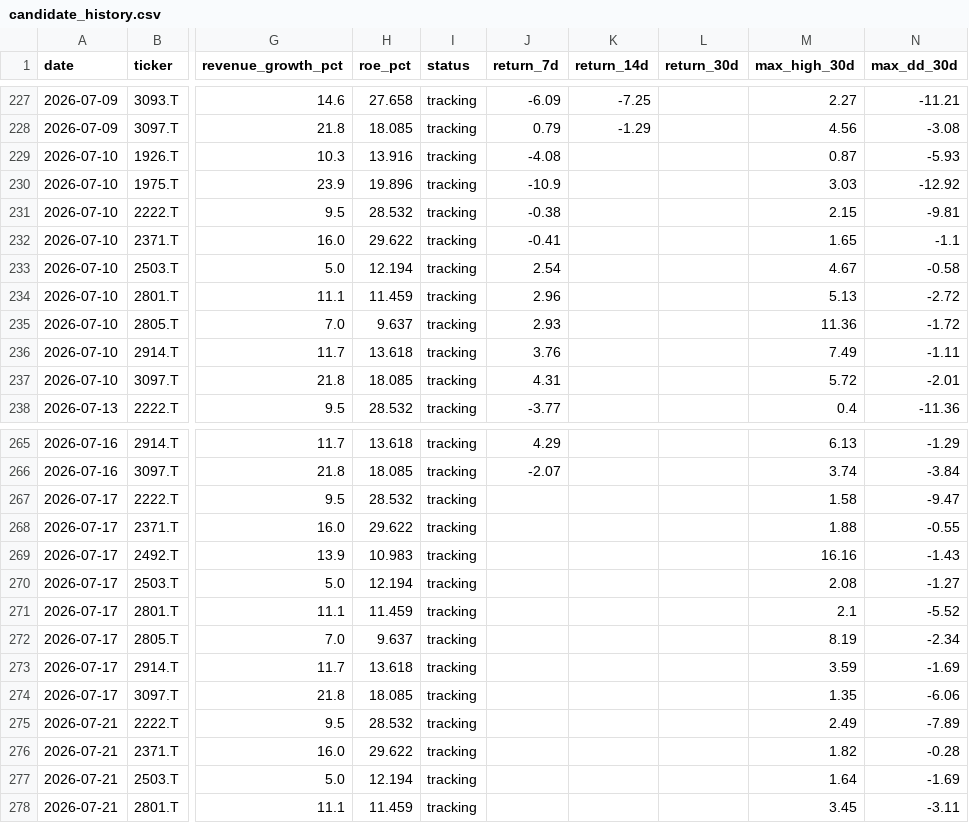
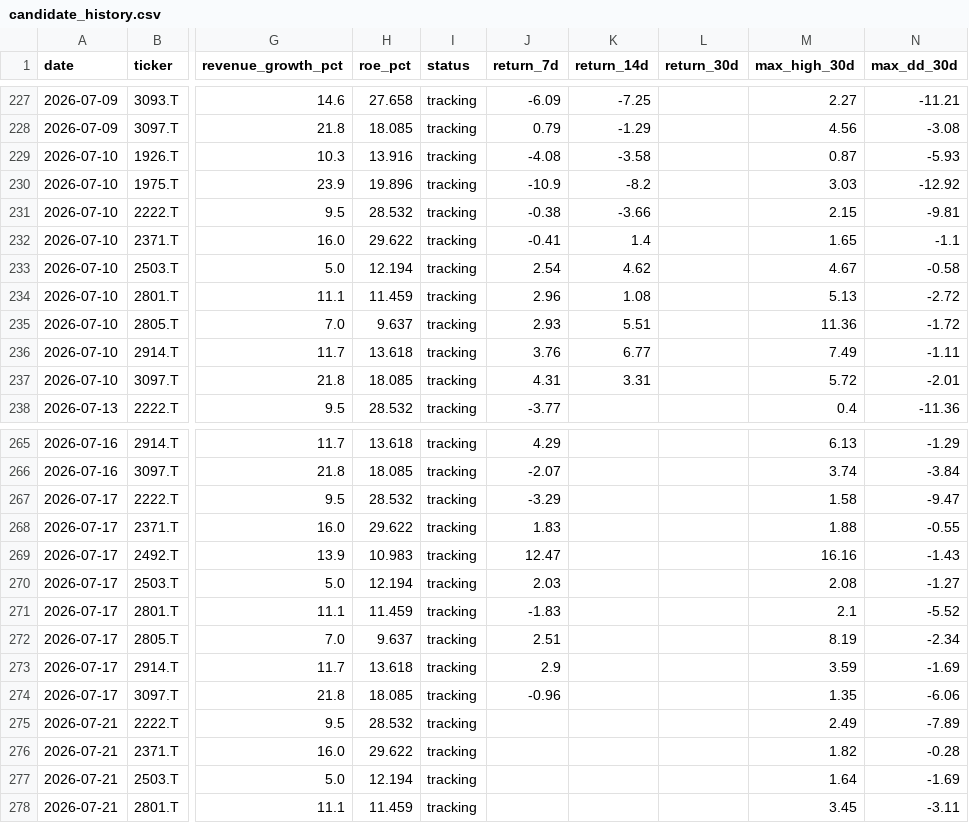
Before and after one commit to naoyann3/long-term-screener, a CSV file: results/candidate_history.csv, drawn as a sheet; only a part is shown, gaps mark what is left out; the diff names each change by its address in the sheet, - before the commit and + after, or states it on an @@ line.

```diff
--- a/results/candidate_history.csv
+++ b/results/candidate_history.csv
-K229 (return_14d): (empty)
+K229 (return_14d): -3.58
-K230 (return_14d): (empty)
+K230 (return_14d): -8.2
-K231 (return_14d): (empty)
+K231 (return_14d): -3.66
-K232 (return_14d): (empty)
+K232 (return_14d): 1.4
-K233 (return_14d): (empty)
+K233 (return_14d): 4.62
-K234 (return_14d): (empty)
+K234 (return_14d): 1.08
-K235 (return_14d): (empty)
+K235 (return_14d): 5.51
-K236 (return_14d): (empty)
+K236 (return_14d): 6.77
-K237 (return_14d): (empty)
+K237 (return_14d): 3.31
-J267 (return_7d): (empty)
+J267 (return_7d): -3.29
-J268 (return_7d): (empty)
+J268 (return_7d): 1.83
-J269 (return_7d): (empty)
+J269 (return_7d): 12.47
-J270 (return_7d): (empty)
+J270 (return_7d): 2.03
-J271 (return_7d): (empty)
+J271 (return_7d): -1.83
-J272 (return_7d): (empty)
+J272 (return_7d): 2.51
-J273 (return_7d): (empty)
+J273 (return_7d): 2.9
-J274 (return_7d): (empty)
+J274 (return_7d): -0.96
```
Also changed, not shown: long_term_watchlist.csv, 3 other files.
